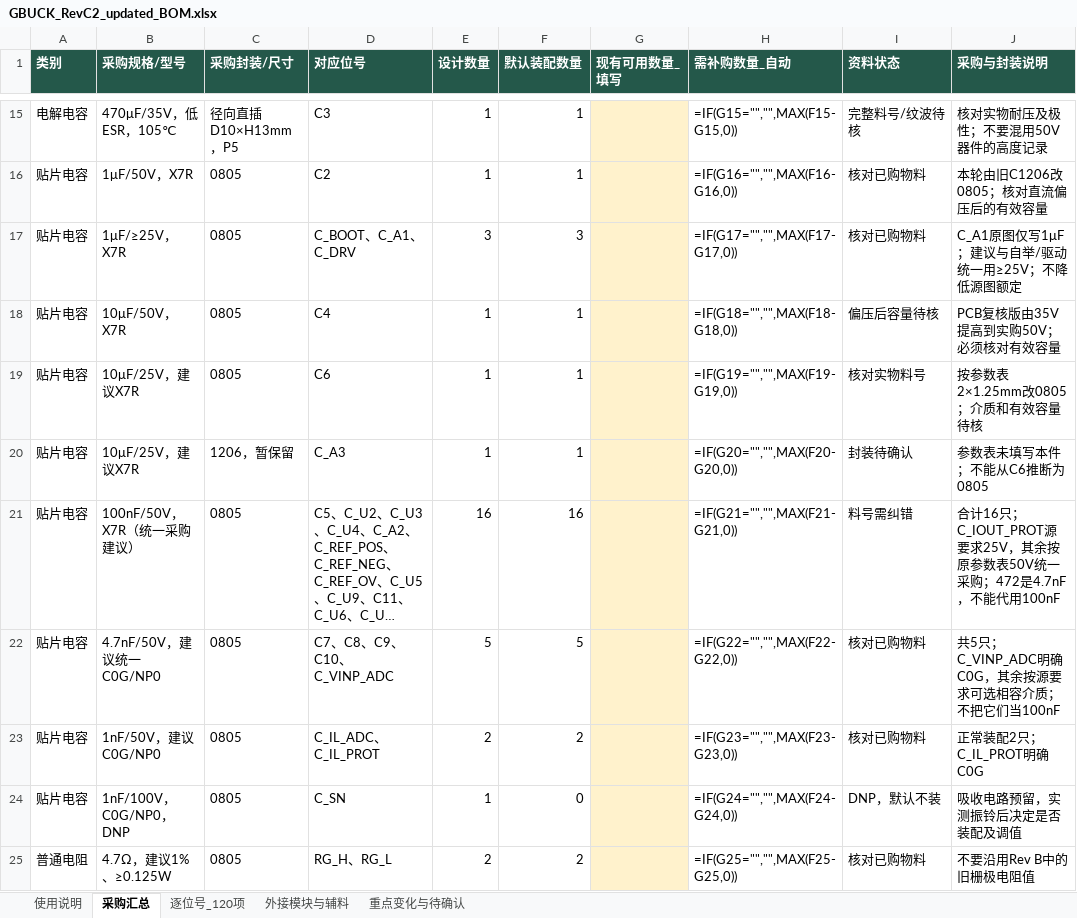
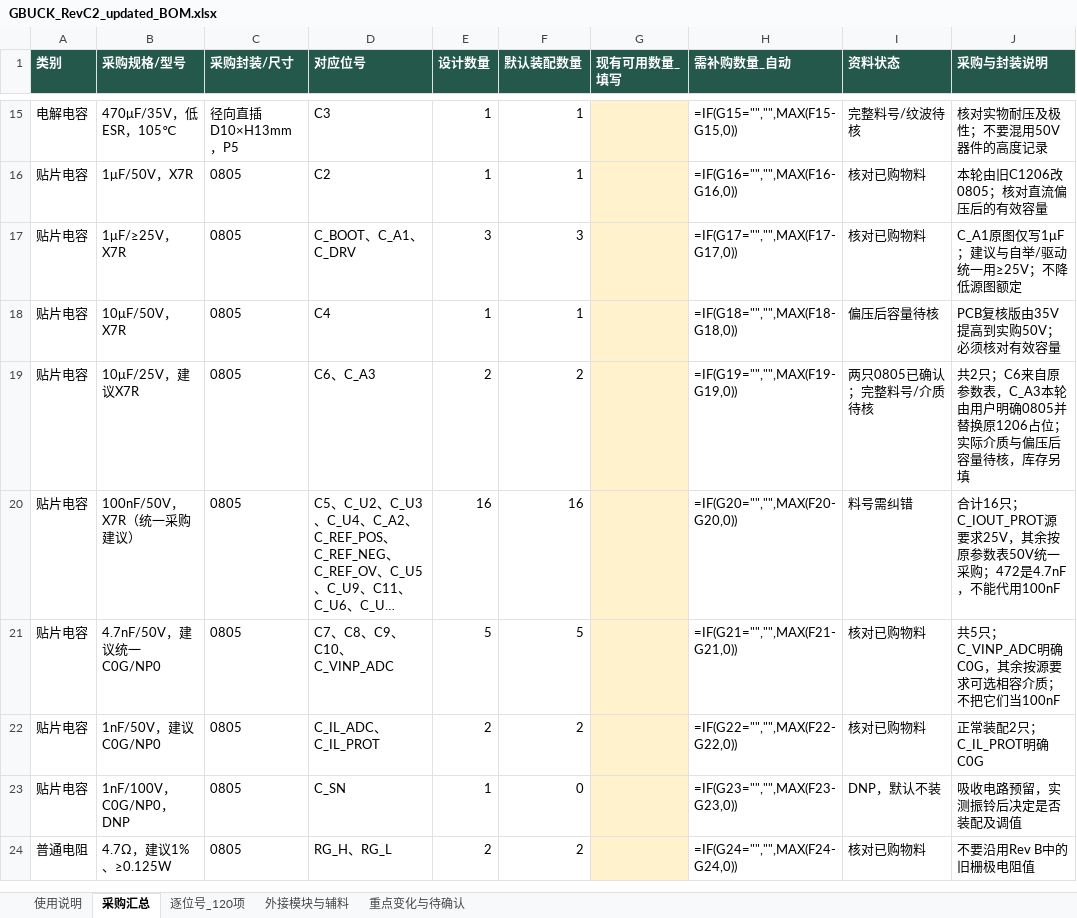
Before and after one commit to hfwj/-, an Excel workbook: projects/2026-electronics-contest/g-buck/rev-c2/downloads/GBUCK_RevC2_updated_BOM.xlsx, sheet 采购汇总, drawn as a sheet; only a part is shown, gaps mark what is left out; long unchanged cells end in …; values as stored, in another font and other column widths than the file's, no borders; formulas without a stored value are shown as written; removed rows and columns are numbered as before the commit, all else as after; the diff covers the shown part only; the diff names each change by its address in the sheet, - before the commit and + after, or states it on an @@ line.

```diff
--- a/projects/2026-electronics-contest/g-buck/rev-c2/downloads/GBUCK_RevC2_updated_BOM.xlsx (sheet 采购汇总)
+++ b/projects/2026-electronics-contest/g-buck/rev-c2/downloads/GBUCK_RevC2_updated_BOM.xlsx (sheet 采购汇总)
-D19 (对应位号): C6
+D19 (对应位号): C6、C_A3
-E19 (设计数量): 1
+E19 (设计数量): 2
-F19 (默认装配数量): 1
+F19 (默认装配数量): 2
-I19 (资料状态): 核对实物料号
+I19 (资料状态): 两只0805已确认；完整料号/介质待核
-J19 (采购与封装说明): 按参数表2×1.25mm改0805；介质和有效容量待核
+J19 (采购与封装说明): 共2只；C6来自原参数表，C_A3本轮由用户明确0805并替换原1206占位；实际介质与偏压后容量待核，库存另填
-row 20: 贴片电容 | 10μF/25V，建议X7R | 1206，暂保留 | C_A3 | 1 | 1 |  | =IF(G20="","",MAX(F20-G20,0)) | 封装待确认 | 参数表未填写本件；不能从C6推断为0805
-H20 (需补购数量_自动): =IF(G21="","",MAX(F21-G21,0))
+H20 (需补购数量_自动): =IF(G20="","",MAX(F20-G20,0))
-H21 (需补购数量_自动): =IF(G22="","",MAX(F22-G22,0))
+H21 (需补购数量_自动): =IF(G21="","",MAX(F21-G21,0))
-H22 (需补购数量_自动): =IF(G23="","",MAX(F23-G23,0))
+H22 (需补购数量_自动): =IF(G22="","",MAX(F22-G22,0))
-H23 (需补购数量_自动): =IF(G24="","",MAX(F24-G24,0))
+H23 (需补购数量_自动): =IF(G23="","",MAX(F23-G23,0))
-H24 (需补购数量_自动): =IF(G25="","",MAX(F25-G25,0))
+H24 (需补购数量_自动): =IF(G24="","",MAX(F24-G24,0))
```
Also changed, not shown: 22 edited cells elsewhere in this sheet, sheet 重点变化与待确认, sheet 逐位号_120项, sheet 使用说明, 29 other files.
